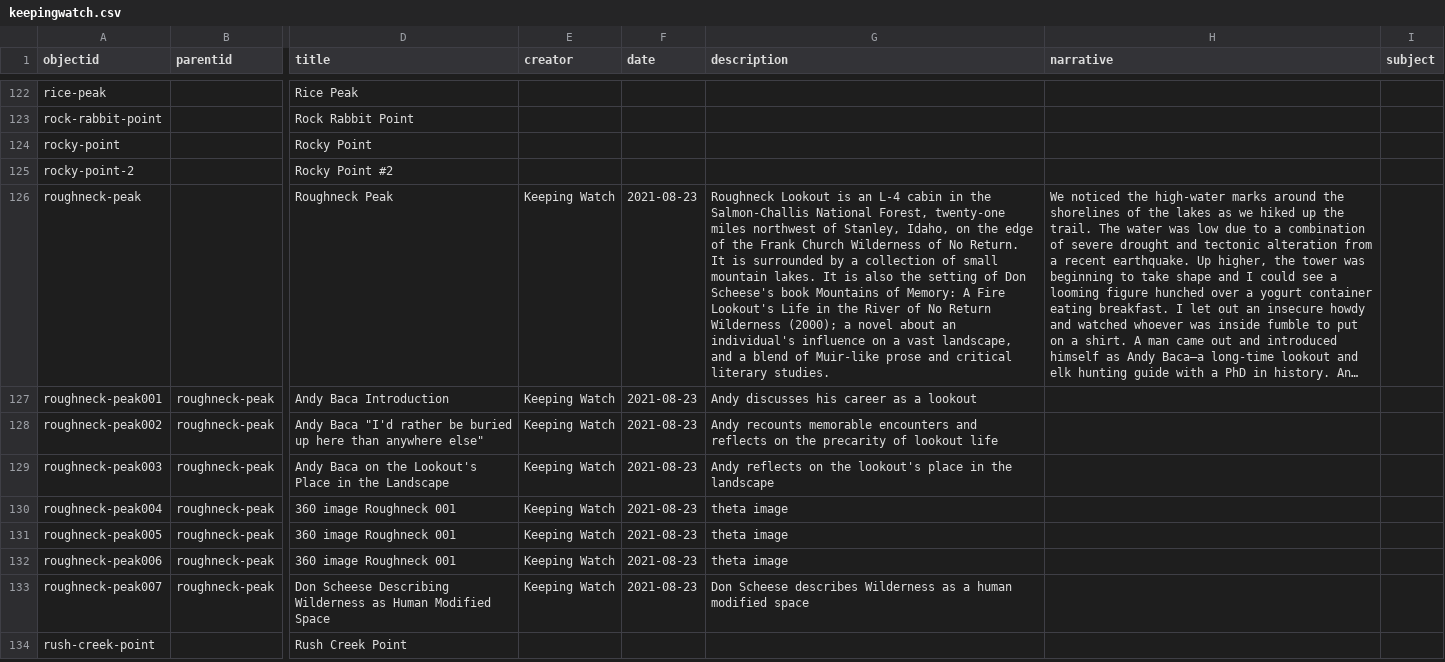
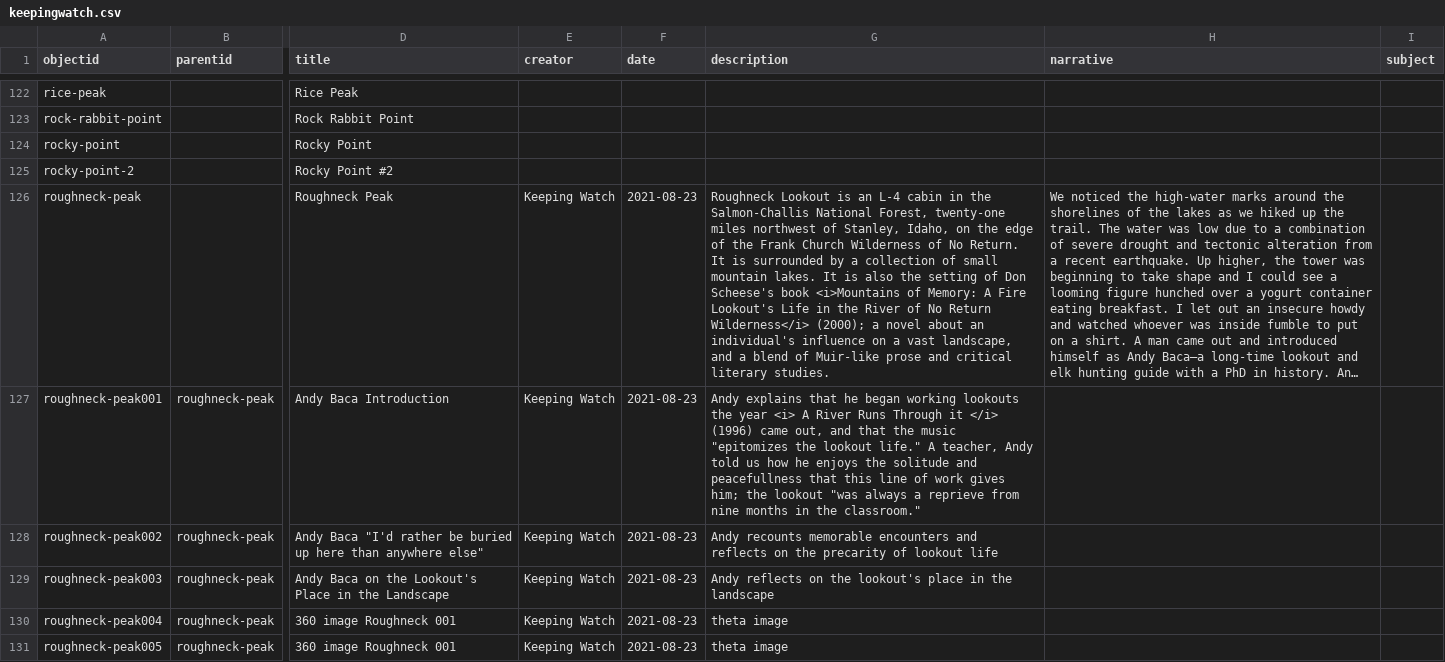
Before and after one commit to thecdil/keepingwatch, a CSV file: _data/keepingwatch.csv, drawn as a sheet; only a part is shown, gaps mark what is left out; the shorter side is filled out with more unchanged rows; long unchanged cells end in …; the diff names each change by its address in the sheet, - before the commit and + after, or states it on an @@ line.

Commit message:
added metadata
updated andy intro description

```diff
--- a/_data/keepingwatch.csv
+++ b/_data/keepingwatch.csv
-G126 (description): …Scheese's book Mountains of Memory: A Fire Lookout's Life in the River of No Return Wilderness (2000); a…
+G126 (description): …Scheese's book <i>Mountains of Memory: A Fire Lookout's Life in the River of No Return Wilderness</i> (2000); a…
-G127 (description): Andy discusses his career as a lookout
+G127 (description): Andy explains that he began working lookouts the year <i> A River Runs Through it </i> (1996) came out, and that the music "epitomizes the lookout life." A teacher, Andy told us how he enjoys the solitude and peacefullness that this line of work gives him; the lookout "was always a reprieve from nine months in the classroom."
```
